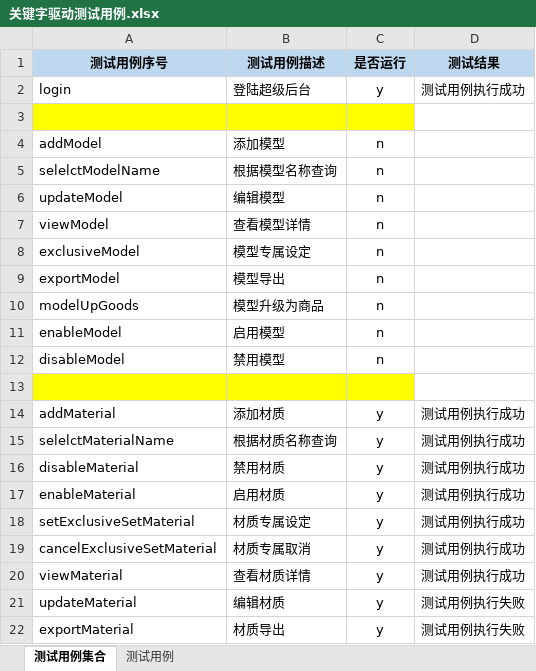
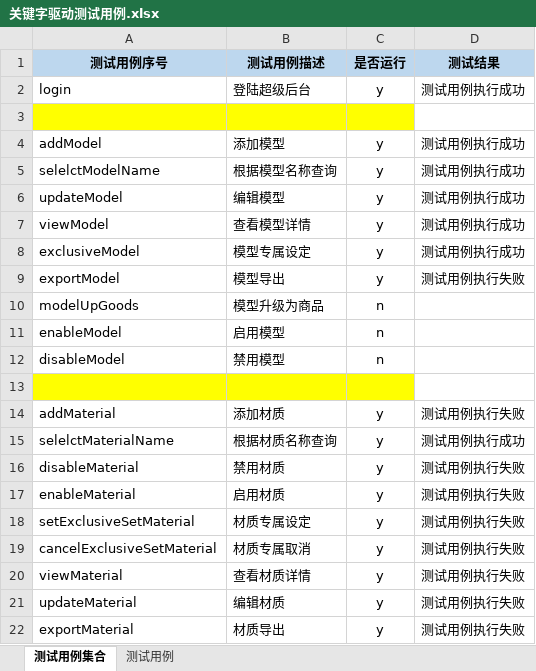
Before and after one commit to Luojhtesting/WEBKeywordsFramework, an Excel workbook: src/main/java/org/keywordsFramework/data/关键字驱动测试用例.xlsx, sheet 测试用例集合, drawn as a sheet; values as stored, in another font and other column widths than the file's, no borders; the diff names each change by its address in the sheet, - before the commit and + after, or states it on an @@ line.

```diff
--- a/src/main/java/org/keywordsFramework/data/关键字驱动测试用例.xlsx (sheet 测试用例集合)
+++ b/src/main/java/org/keywordsFramework/data/关键字驱动测试用例.xlsx (sheet 测试用例集合)
-C4:C9 (是否运行): n
+C4:C9 (是否运行): y
-D4:D8 (测试结果): (empty)
+D4:D8 (测试结果): 测试用例执行成功
-D9 (测试结果): (empty)
+D9 (测试结果): 测试用例执行失败
-D14 (测试结果): 测试用例执行成功
+D14 (测试结果): 测试用例执行失败
-D16:D20 (测试结果): 测试用例执行成功
+D16:D20 (测试结果): 测试用例执行失败
```
Also changed, not shown: sheet 测试用例, 5 other files.
